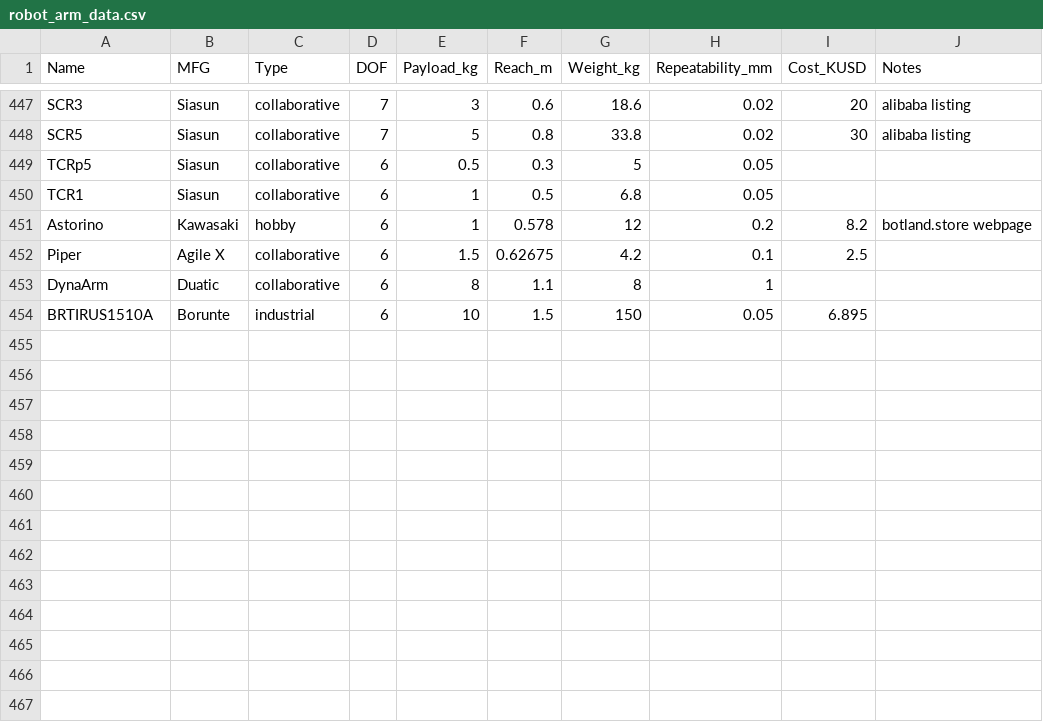
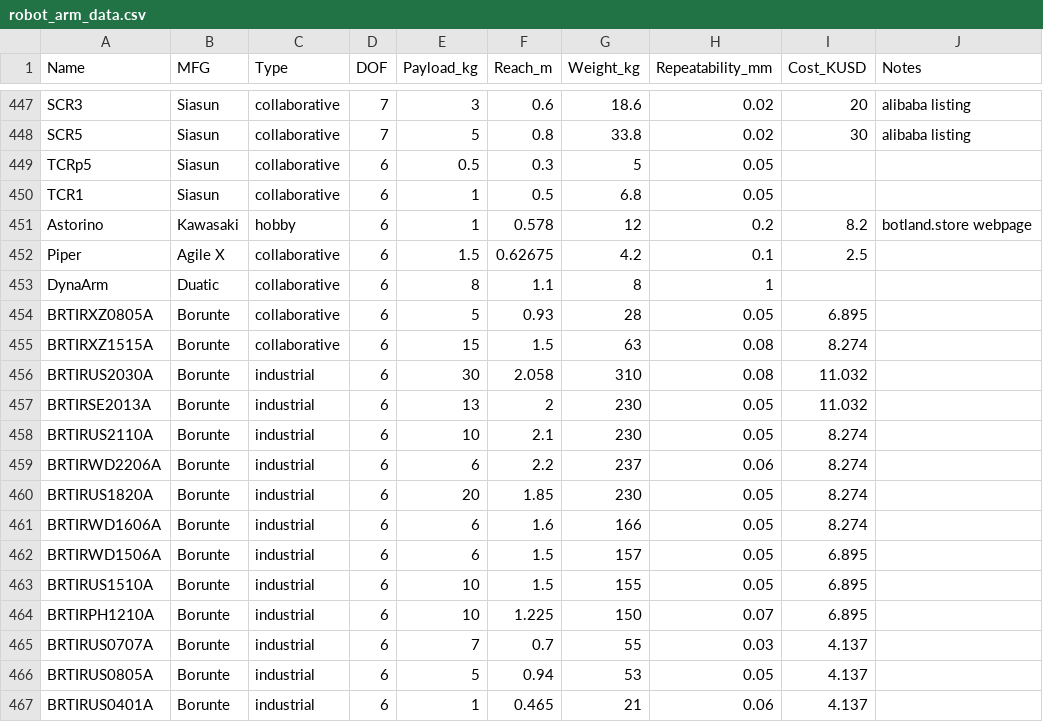
Before and after one commit to mdicicco/robot_arm_data, a CSV file: data/robot_arm_data.csv, drawn as a sheet; only a part is shown, gaps mark what is left out.

Commit message:
updated all borunte arms, including price

```diff
--- a/data/robot_arm_data.csv
+++ b/data/robot_arm_data.csv
@@ -453,2 +453,15 @@ Piper,Agile X,collaborative,6,1.5,0.62675,4.2,0.1,2.5,
 DynaArm,Duatic,collaborative,6,8,1.1,8,1,,
-BRTIRUS1510A,Borunte,industrial,6,10,1.5,150,0.05,6.895,
+BRTIRXZ0805A,Borunte,collaborative,6,5,0.93,28,0.05,6.895,
+BRTIRXZ1515A,Borunte,collaborative,6,15,1.5,63,0.08,8.274,
+BRTIRUS2030A,Borunte,industrial,6,30,2.058,310,0.08,11.032,
+BRTIRSE2013A,Borunte,industrial,6,13,2,230,0.05,11.032,
+BRTIRUS2110A,Borunte,industrial,6,10,2.1,230,0.05,8.274,
+BRTIRWD2206A,Borunte,industrial,6,6,2.2,237,0.06,8.274,
+BRTIRUS1820A,Borunte,industrial,6,20,1.85,230,0.05,8.274,
+BRTIRWD1606A,Borunte,industrial,6,6,1.6,166,0.05,8.274,
+BRTIRWD1506A,Borunte,industrial,6,6,1.5,157,0.05,6.895,
+BRTIRUS1510A,Borunte,industrial,6,10,1.5,155,0.05,6.895,
+BRTIRPH1210A,Borunte,industrial,6,10,1.225,150,0.07,6.895,
+BRTIRUS0707A,Borunte,industrial,6,7,0.7,55,0.03,4.137,
+BRTIRUS0805A,Borunte,industrial,6,5,0.94,53,0.05,4.137,
+BRTIRUS0401A,Borunte,industrial,6,1,0.465,21,0.06,4.137,
```
